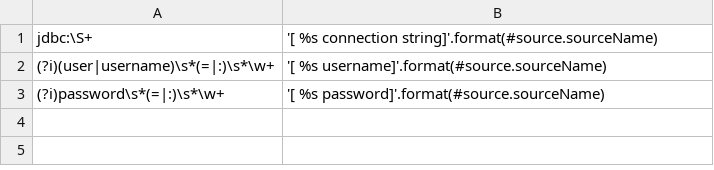
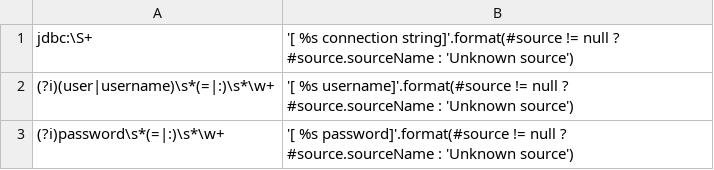
Before and after one commit to OHDSI/WebAPI, a CSV file: src/main/resources/resources/generation/sensitive_filters.csv, drawn as a sheet.

Commit message:
added null checks to sensitive info filters

```diff
--- a/src/main/resources/resources/generation/sensitive_filters.csv
+++ b/src/main/resources/resources/generation/sensitive_filters.csv
@@ -1,3 +1,3 @@
-jdbc:\S+,'[ %s connection string]'.format(#source.sourceName)
-(?i)(user|username)\s*(=|:)\s*\w+,'[ %s username]'.format(#source.sourceName)
-(?i)password\s*(=|:)\s*\w+,'[ %s password]'.format(#source.sourceName)
+jdbc:\S+,'[ %s connection string]'.format(#source != null ? #source.sourceName : 'Unknown source')
+(?i)(user|username)\s*(=|:)\s*\w+,'[ %s username]'.format(#source != null ? #source.sourceName : 'Unknown source')
+(?i)password\s*(=|:)\s*\w+,'[ %s password]'.format(#source != null ? #source.sourceName : 'Unknown source')
```
